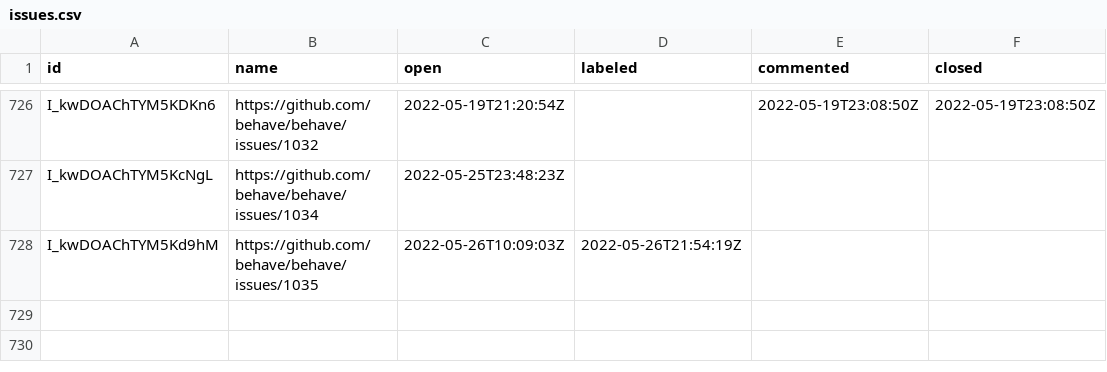
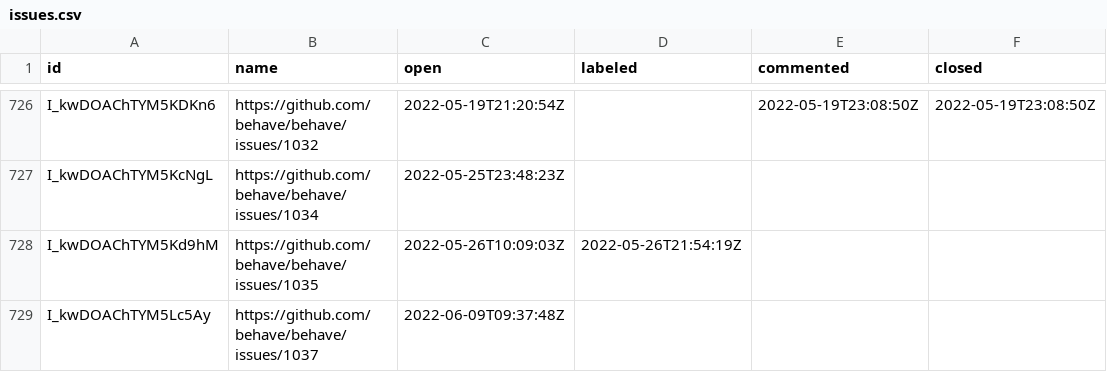
Before and after one commit to oselvar/oselvar-github-metrics, a CSV file: data/behave/behave/issues.csv, drawn as a sheet; only a part is shown, gaps mark what is left out; the diff names each change by its address in the sheet, - before the commit and + after, or states it on an @@ line.

```diff
--- a/data/behave/behave/issues.csv
+++ b/data/behave/behave/issues.csv
+row 729: I_kwDOAChTYM5Lc5Ay | https://github.com/behave/behave/issues/1037 | 2022-06-09T09:37:48Z
```
Also changed, not shown: 2 other files.
